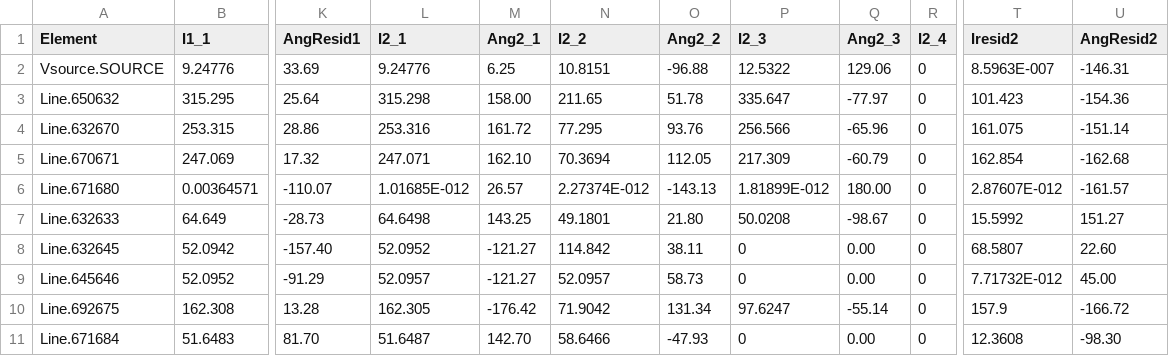
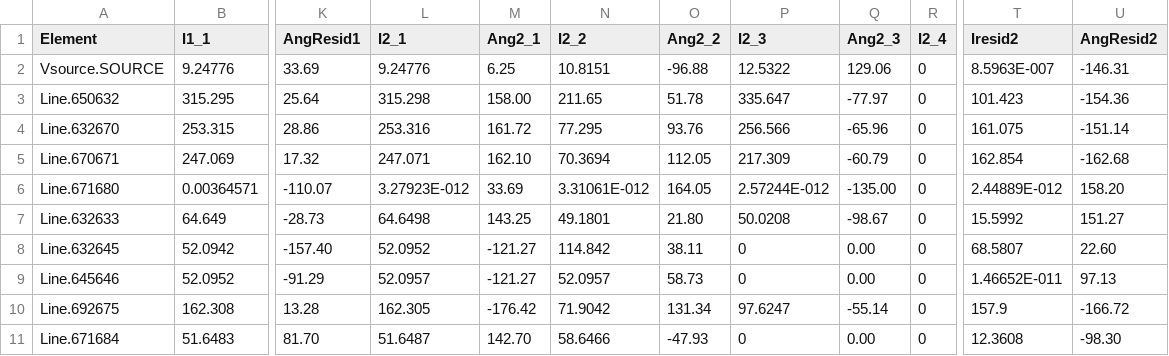
Before and after one commit to HugorTorquato/Projeto-Mestrado, a CSV file: Python/TCC/Rede/IEEE13barras_EXP_CURRENTS.CSV, drawn as a sheet; only a part is shown, gaps mark what is left out; the diff covers the shown part only; the diff names each change by its address in the sheet, - before the commit and + after, or states it on an @@ line.

```diff
--- a/Python/TCC/Rede/IEEE13barras_EXP_CURRENTS.CSV
+++ b/Python/TCC/Rede/IEEE13barras_EXP_CURRENTS.CSV
-L6 (I2_1): 1.01685E-012
+L6 (I2_1): 3.27923E-012
-M6 (Ang2_1): 26.57
+M6 (Ang2_1): 33.69
-N6 (I2_2): 2.27374E-012
+N6 (I2_2): 3.31061E-012
-O6 (Ang2_2): -143.13
+O6 (Ang2_2): 164.05
-P6 (I2_3): 1.81899E-012
+P6 (I2_3): 2.57244E-012
-Q6 (Ang2_3): 180.00
+Q6 (Ang2_3): -135.00
-T6 (Iresid2): 2.87607E-012
+T6 (Iresid2): 2.44889E-012
-U6 (AngResid2): -161.57
+U6 (AngResid2): 158.20
-T9 (Iresid2): 7.71732E-012
+T9 (Iresid2): 1.46652E-011
-U9 (AngResid2): 45.00
+U9 (AngResid2): 97.13
```
Also changed, not shown: 2 added rows and 56 edited cells elsewhere in this file, 4 other files.
